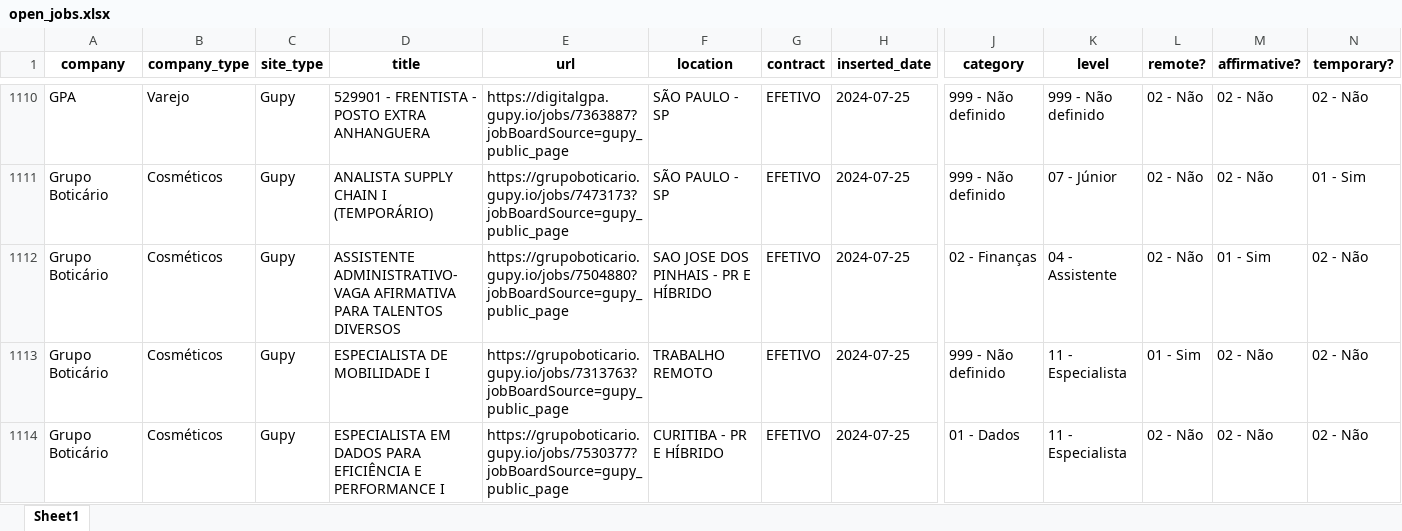
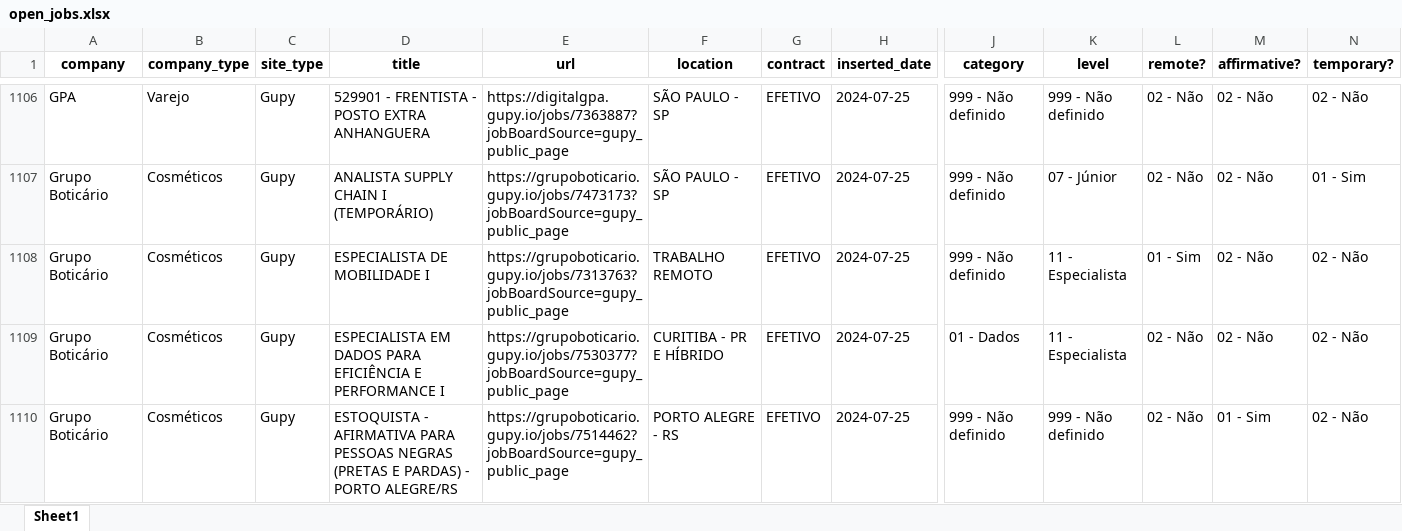
Before and after one commit to eualannascimento/site-projeto-classifica-vagas, an Excel workbook: assets/data/xlsx/open_jobs.xlsx, sheet Sheet1, drawn as a sheet; only a part is shown, gaps mark what is left out; the shorter side is filled out with more unchanged rows; values as stored, in another font and other column widths than the file's, no borders; rows hold the shown columns only; the diff covers the shown part only; the diff names each change by its address in the sheet, - before the commit and + after, or states it on an @@ line.

```diff
--- a/assets/data/xlsx/open_jobs.xlsx (sheet Sheet1)
+++ b/assets/data/xlsx/open_jobs.xlsx (sheet Sheet1)
-row 1112: Grupo Boticário | Cosméticos | Gupy | ASSISTENTE ADMINISTRATIVO- VAGA AFIRMATIVA PARA TALENTOS DIVERSOS | https://grupoboticario.gupy.io/jobs/7504880?jobBoardSource=gupy_public_page | SAO JOSE DOS PINHAIS - PR E HÍBRIDO | EFETIVO | 2024-07-25 | 02 - Finanças | 04 - Assistente | 02 - Não | 01 - Sim | 02 - Não
```
Also changed, not shown: 23 removed rows elsewhere in this sheet, 1 other file.
